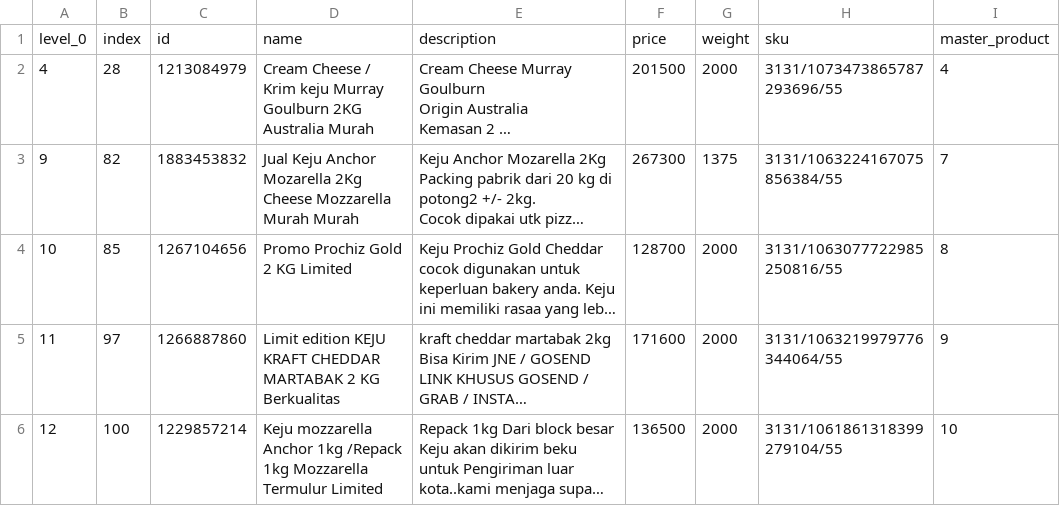
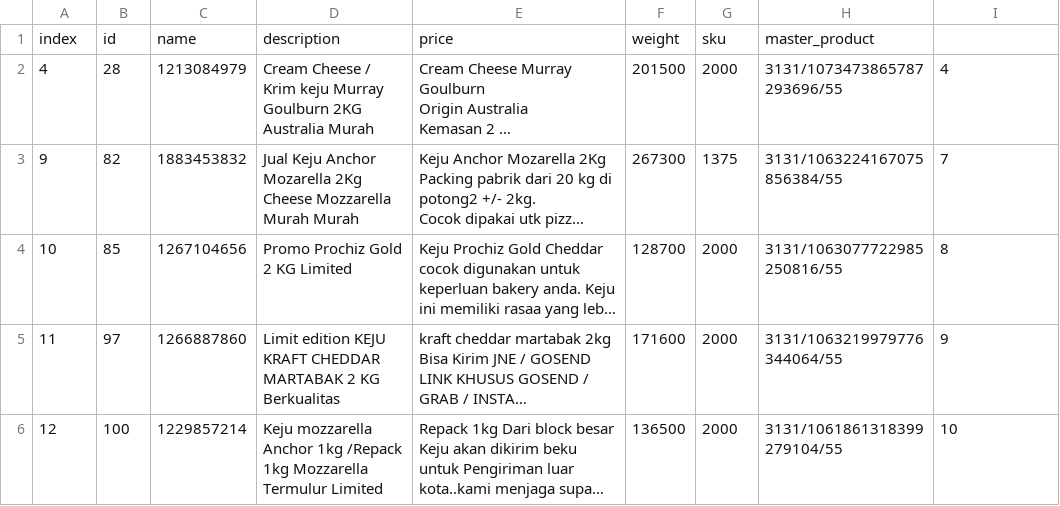
Before and after one commit to williammtan/susubert, a CSV file: data/sku.csv, drawn as a sheet; only a part is shown; long unchanged cells end in …; removed rows and columns are numbered as before the commit, all else as after; the diff names each change by its address in the sheet, - before the commit and + after, or states it on an @@ line.

```diff
--- a/data/sku.csv
+++ b/data/sku.csv
-row 1: level_0 | index | id | name | description | price | weight | sku | master_product
+row 1: index | id | name | description | price | weight | sku | master_product
```
Also changed, not shown: 25 other files.
